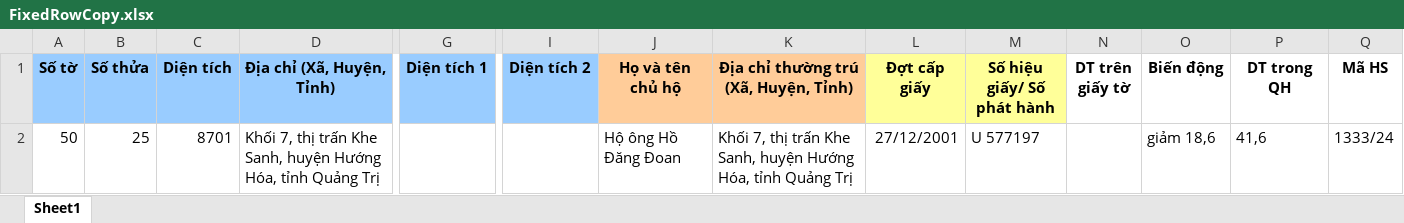
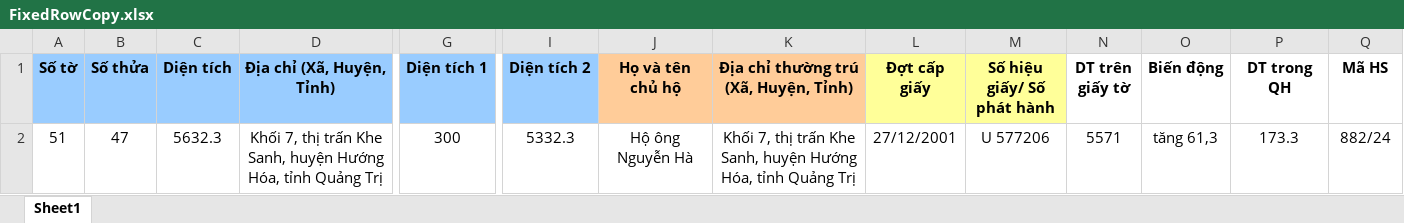
Before and after one commit to guitarkhongem/SOMUCKE, an Excel workbook: SODO/Khe Sanh/FixedRowCopy.xlsx, sheet Sheet1, drawn as a sheet; only a part is shown, gaps mark what is left out; values as stored, in another font and other column widths than the file's, no borders; charts and pictures not drawn; removed rows and columns are numbered as before the commit, all else as after; rows hold the shown columns only; the diff names each change by its address in the sheet, - before the commit and + after, or states it on an @@ line.

```diff
--- a/SODO/Khe Sanh/FixedRowCopy.xlsx (sheet Sheet1)
+++ b/SODO/Khe Sanh/FixedRowCopy.xlsx (sheet Sheet1)
-row 2: 50 | 25 | 8701 | Khối 7, thị trấn Khe Sanh, huyện Hướng Hóa, tỉnh Quảng Trị |  |  | Hộ ông Hồ Đăng Đoan | Khối 7, thị trấn Khe Sanh, huyện Hướng Hóa, tỉnh Quảng Trị | 27/12/2001 | U 577197 |  | giảm 18,6 | 41,6 | 1333/24
+row 2: 51 | 47 | 5632.3 | Khối 7, thị trấn Khe Sanh, huyện Hướng Hóa, tỉnh Quảng Trị | 300 | 5332.3 | Hộ ông Nguyễn Hà | Khối 7, thị trấn Khe Sanh, huyện Hướng Hóa, tỉnh Quảng Trị | 27/12/2001 | U 577206 | 5571 | tăng 61,3 | 173.3 | 882/24
```
Also changed, not shown: charts or pictures, 4 other files.
